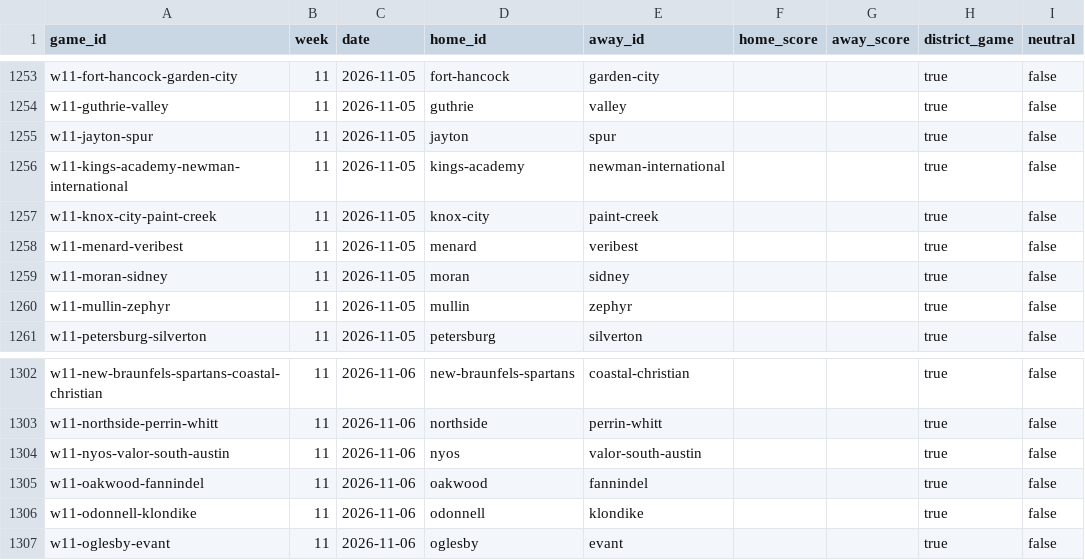
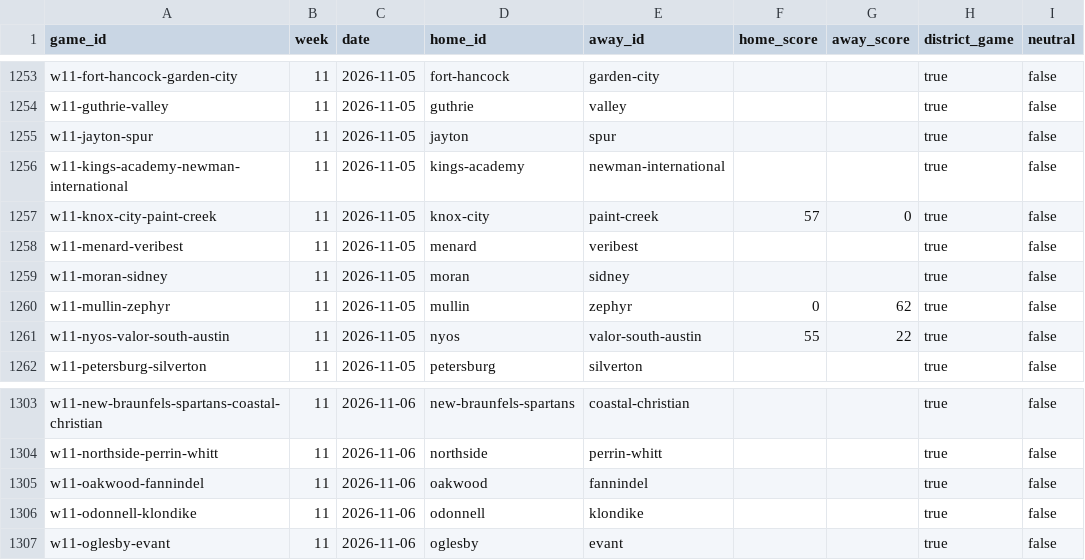
Before and after one commit to rcullens/ranking-tool, a CSV file: sixman_rankings/data/games.csv, drawn as a sheet; only a part is shown, gaps mark what is left out.

```diff
--- a/sixman_rankings/data/games.csv
+++ b/sixman_rankings/data/games.csv
@@ -1256,6 +1256,7 @@ w11-jayton-spur,11,2026-11-05,jayton,spur,,,true,false
 w11-kings-academy-newman-international,11,2026-11-05,kings-academy,newman-international,,,true,false
-w11-knox-city-paint-creek,11,2026-11-05,knox-city,paint-creek,,,true,false
+w11-knox-city-paint-creek,11,2026-11-05,knox-city,paint-creek,57,0,true,false
 w11-menard-veribest,11,2026-11-05,menard,veribest,,,true,false
 w11-moran-sidney,11,2026-11-05,moran,sidney,,,true,false
-w11-mullin-zephyr,11,2026-11-05,mullin,zephyr,,,true,false
+w11-mullin-zephyr,11,2026-11-05,mullin,zephyr,0,62,true,false
+w11-nyos-valor-south-austin,11,2026-11-05,nyos,valor-south-austin,55,22,true,false
 w11-petersburg-silverton,11,2026-11-05,petersburg,silverton,,,true,false
@@ -1303,3 +1304,2 @@ w11-new-braunfels-spartans-coastal-christian,11,2026-11-06,new-braunfels-spartan
 w11-northside-perrin-whitt,11,2026-11-06,northside,perrin-whitt,,,true,false
-w11-nyos-valor-south-austin,11,2026-11-06,nyos,valor-south-austin,,,true,false
 w11-oakwood-fannindel,11,2026-11-06,oakwood,fannindel,,,true,false
```
Also changed, not shown: 22 other files.
